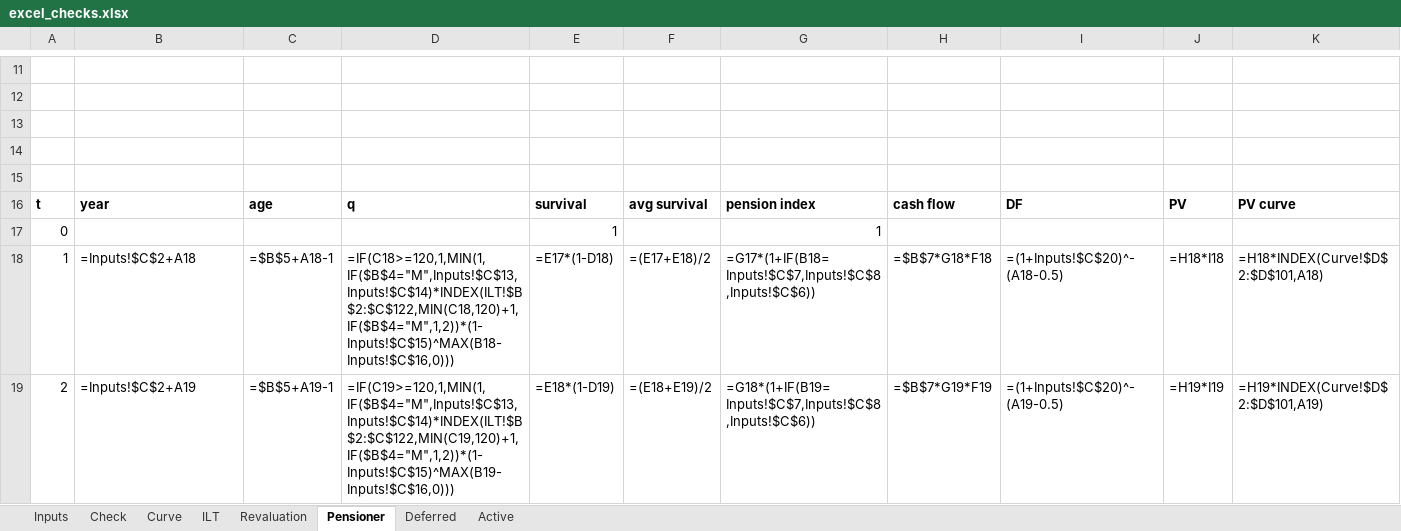
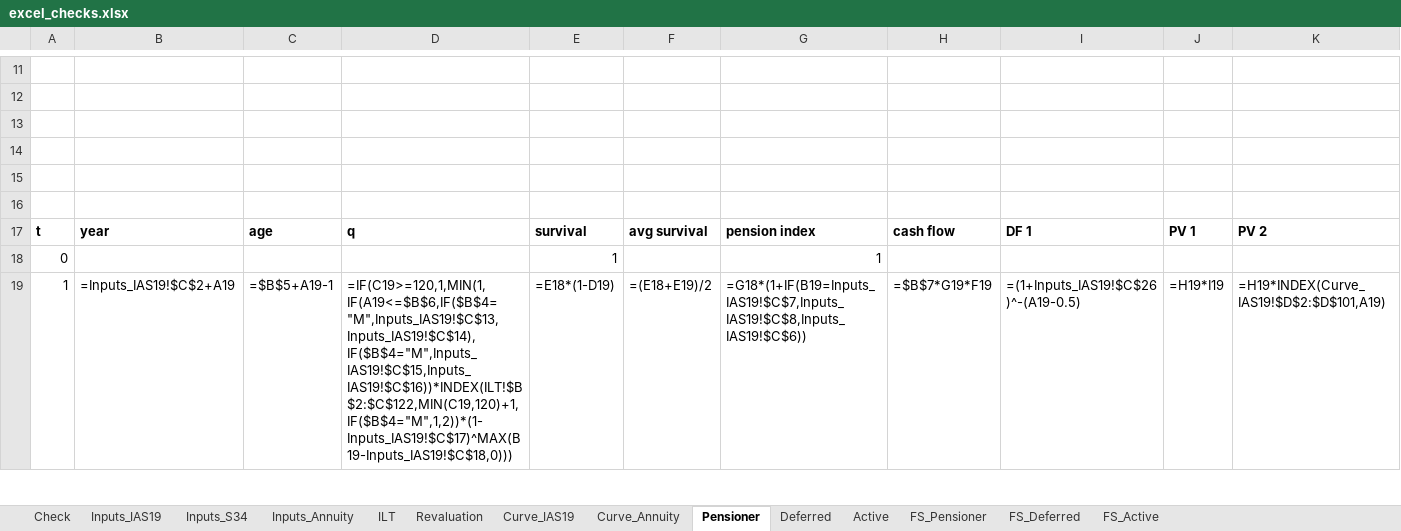
Before and after one commit to pnlync/db-pension, an Excel workbook: validation/excel_checks.xlsx, sheet Pensioner, drawn as a sheet; only a part is shown, gaps mark what is left out; values as stored, in another font and other column widths than the file's, no borders; formulas without a stored value are shown as written; removed rows and columns are numbered as before the commit, all else as after; the diff covers the shown part only; the diff names each change by its address in the sheet, - before the commit and + after, or states it on an @@ line.

```diff
--- a/validation/excel_checks.xlsx (sheet Pensioner)
+++ b/validation/excel_checks.xlsx (sheet Pensioner)
-sheet tab: Curve
+sheet tab: Inputs_S34
-sheet tab: Inputs
+sheet tab: Inputs_IAS19
+sheet tab: Inputs_Annuity
+sheet tab: Curve_IAS19
+sheet tab: Curve_Annuity
+sheet tab: FS_Pensioner
+sheet tab: FS_Deferred
+sheet tab: FS_Active
+row 16: (empty)
-I17: DF
+I17: DF 1
-J17: PV
+J17: PV 1
-K17: PV curve
+K17: PV 2
-row 18: 1 | =Inputs!$C$2+A18 | =$B$5+A18-1 | =IF(C18>=120,1,MIN(1,IF($B$4="M",Inputs!$C$13,Inputs!$C$14)*INDEX(ILT!$B$2:$C$122,MIN(C18,120)+1,IF($B$4="M",1,2))*(1-Inputs!$C$15)^MAX(B18-Inputs!$C$16,0))) | =E17*(1-D18) | =(E17+E18)/2 | =G17*(1+IF(B18=Inputs!$C$7,Inputs!$C$8,Inputs!$C$6)) | =$B$7*G18*F18 | =(1+Inputs!$C$20)^-(A18-0.5) | =H18*I18 | =H18*INDEX(Curve!$D$2:$D$101,A18)
@@ column A renumbered between rows 19 and 47 @@
-B19: =Inputs!$C$2+A19
+B19: =Inputs_IAS19!$C$2+A19
-D19: =IF(C19>=120,1,MIN(1,IF($B$4="M",Inputs!$C$13,Inputs!$C$14)*INDEX(ILT!$B$2:$C$122,MIN(C19,120)+1,IF($B$4="M",1,2))*(1-Inputs!$C$15)^MAX(B19-Inputs!$C$16,0)))
+D19: =IF(C19>=120,1,MIN(1,IF(A19<=$B$6,IF($B$4="M",Inputs_IAS19!$C$13,Inputs_IAS19!$C$14),IF($B$4="M",Inputs_IAS19!$C$15,Inputs_IAS19!$C$16))*INDEX(ILT!$B$2:$C$122,MIN(C19,120)+1,IF($B$4="M",1,2))*(1-Inputs_IAS19!$C$17)^MAX(B19-Inputs_IAS19!$C$18,0)))
-G19: =G18*(1+IF(B19=Inputs!$C$7,Inputs!$C$8,Inputs!$C$6))
+G19: =G18*(1+IF(B19=Inputs_IAS19!$C$7,Inputs_IAS19!$C$8,Inputs_IAS19!$C$6))
-I19: =(1+Inputs!$C$20)^-(A19-0.5)
+I19: =(1+Inputs_IAS19!$C$26)^-(A19-0.5)
-K19: =H19*INDEX(Curve!$D$2:$D$101,A19)
+K19: =H19*INDEX(Curve_IAS19!$D$2:$D$101,A19)
```
Also changed, not shown: other rows of this sheet, sheet Active, sheet Inputs_S34, sheet Deferred, sheet Check, 16 other files.
